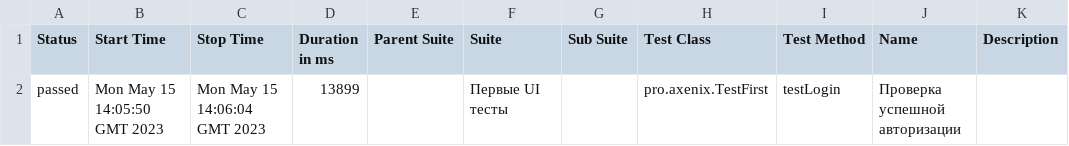
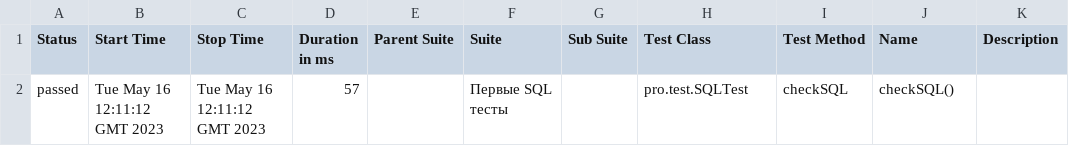
Before and after one commit to ComOtd/test-framework, a CSV file: 10/data/suites.csv, drawn as a sheet.

```diff
--- a/10/data/suites.csv
+++ b/10/data/suites.csv
@@ -1,2 +1,2 @@
 "Status","Start Time","Stop Time","Duration in ms","Parent Suite","Suite","Sub Suite","Test Class","Test Method","Name","Description"
-"passed","Mon May 15 14:05:50 GMT 2023","Mon May 15 14:06:04 GMT 2023","13899","","Первые UI тесты","","pro.axenix.TestFirst","testLogin","Проверка успешной авторизации",""
+"passed","Tue May 16 12:11:12 GMT 2023","Tue May 16 12:11:12 GMT 2023","57","","Первые SQL тесты","","pro.test.SQLTest","checkSQL","checkSQL()",""
```
Also changed, not shown: 30 other files.
